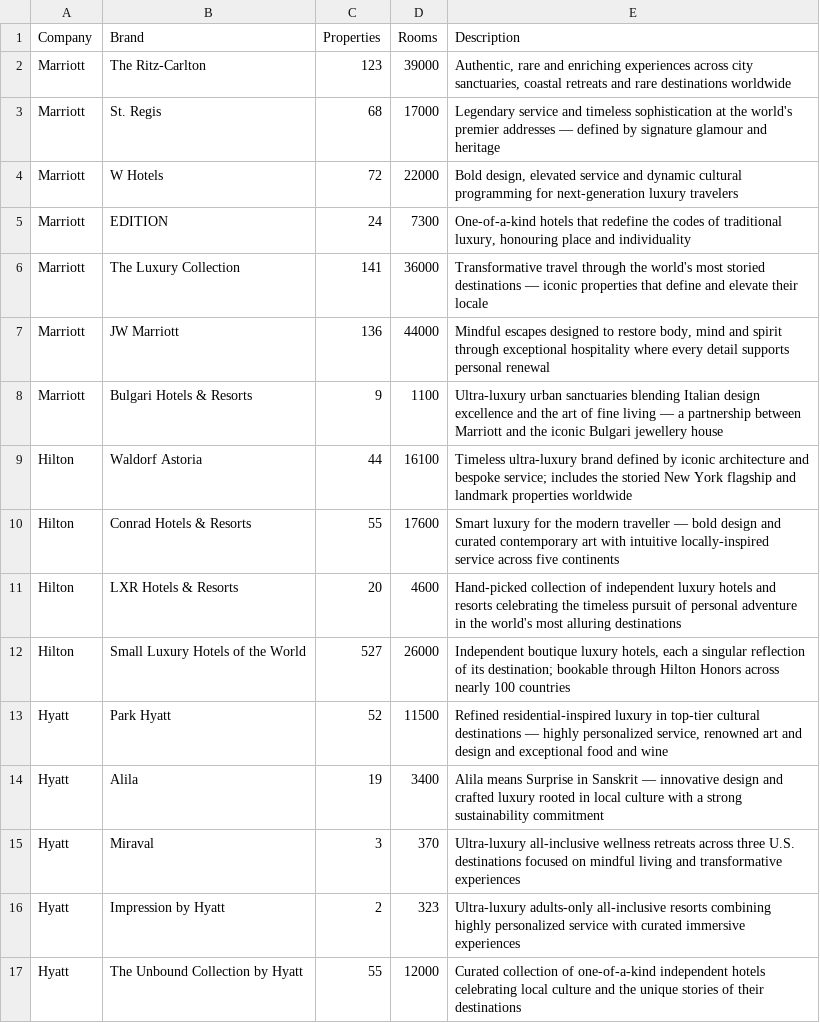
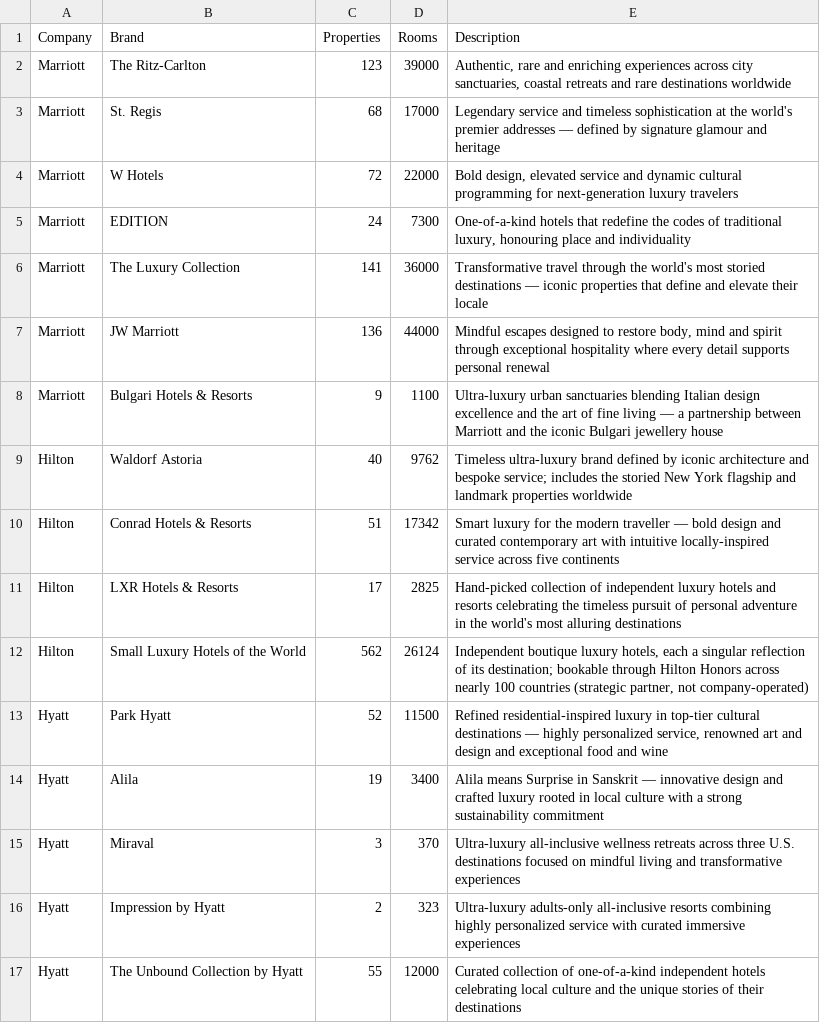
Before and after one commit to amandaseifried/hospitality-dashboard, a CSV file: data/luxury_brands.csv, drawn as a sheet; only a part is shown.

```diff
--- a/data/luxury_brands.csv
+++ b/data/luxury_brands.csv
@@ -8,6 +8,6 @@ Marriott,JW Marriott,136,44000,"Mindful escapes designed to restore body, mind a
 Marriott,Bulgari Hotels & Resorts,9,1100,"Ultra-luxury urban sanctuaries blending Italian design excellence and the art of fine living — a partnership between Marriott and the iconic Bulgari jewellery house"
-Hilton,Waldorf Astoria,44,16100,Timeless ultra-luxury brand defined by iconic architecture and bespoke service; includes the storied New York flagship and landmark properties worldwide
-Hilton,Conrad Hotels & Resorts,55,17600,Smart luxury for the modern traveller — bold design and curated contemporary art with intuitive locally-inspired service across five continents
-Hilton,LXR Hotels & Resorts,20,4600,Hand-picked collection of independent luxury hotels and resorts celebrating the timeless pursuit of personal adventure in the world's most alluring destinations
-Hilton,Small Luxury Hotels of the World,527,26000,"Independent boutique luxury hotels, each a singular reflection of its destination; bookable through Hilton Honors across nearly 100 countries"
+Hilton,Waldorf Astoria,40,9762,Timeless ultra-luxury brand defined by iconic architecture and bespoke service; includes the storied New York flagship and landmark properties worldwide
+Hilton,Conrad Hotels & Resorts,51,17342,Smart luxury for the modern traveller — bold design and curated contemporary art with intuitive locally-inspired service across five continents
+Hilton,LXR Hotels & Resorts,17,2825,Hand-picked collection of independent luxury hotels and resorts celebrating the timeless pursuit of personal adventure in the world's most alluring destinations
+Hilton,Small Luxury Hotels of the World,562,26124,"Independent boutique luxury hotels, each a singular reflection of its destination; bookable through Hilton Honors across nearly 100 countries (strategic partner, not company-operated)"
 Hyatt,Park Hyatt,52,11500,"Refined residential-inspired luxury in top-tier cultural destinations — highly personalized service, renowned art and design and exceptional food and wine"
```
